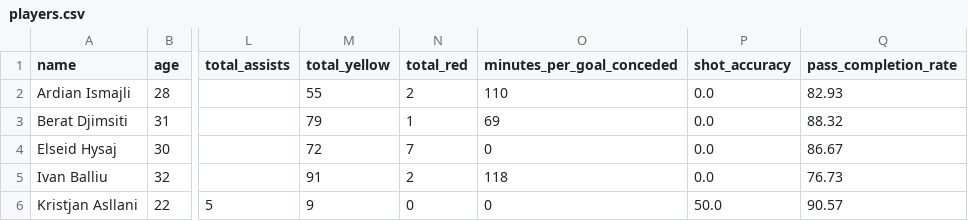
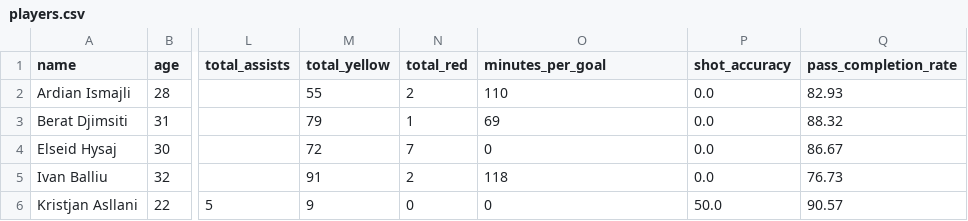
Before and after one commit to DatThanhPham/404NotFounders-IntroDS-FinalProject, a CSV file: players.csv, drawn as a sheet; only a part is shown, gaps mark what is left out; the diff names each change by its address in the sheet, - before the commit and + after, or states it on an @@ line.

Commit message:
idk why it change

```diff
--- a/players.csv
+++ b/players.csv
-O1: minutes_per_goal_conceded
+O1: minutes_per_goal
```
